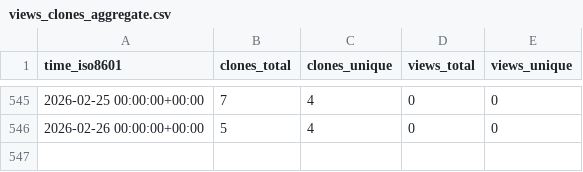
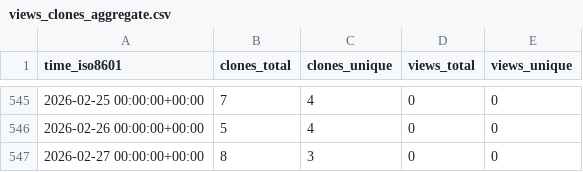
Before and after one commit to grp-bork/samestr_flow, a CSV file: grp-bork/samestr_flow/ghrs-data/views_clones_aggregate.csv, drawn as a sheet; only a part is shown, gaps mark what is left out; the diff names each change by its address in the sheet, - before the commit and + after, or states it on an @@ line.

```diff
--- a/grp-bork/samestr_flow/ghrs-data/views_clones_aggregate.csv
+++ b/grp-bork/samestr_flow/ghrs-data/views_clones_aggregate.csv
+row 547: 2026-02-27 00:00:00+00:00 | 8 | 3 | 0 | 0
```
Also changed, not shown: 1 other file.
